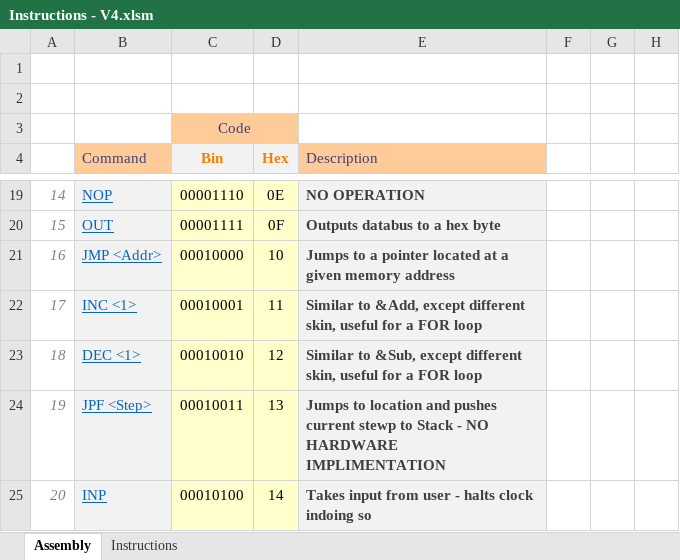
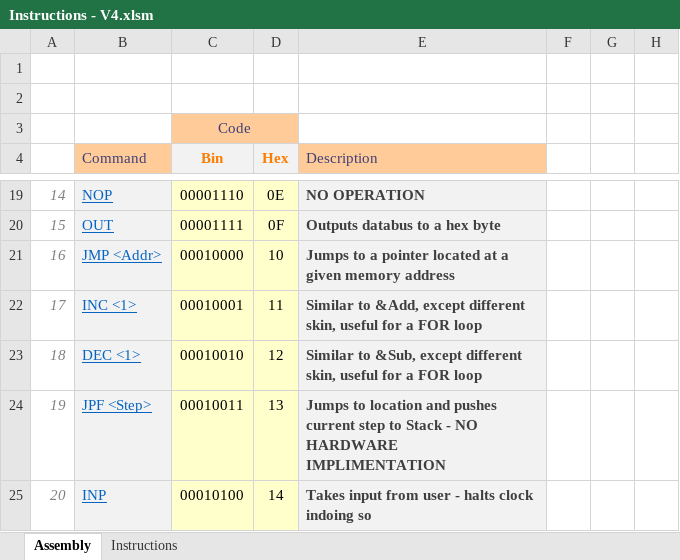
Before and after one commit to namrag10/8-BitComputer, an Excel workbook: V4/Instructions - V4.xlsm, sheet Assembly, drawn as a sheet; only a part is shown, gaps mark what is left out; values as stored, in another font and other column widths than the file's, no borders; the diff names each change by its address in the sheet, - before the commit and + after, or states it on an @@ line.

```diff
--- a/V4/Instructions - V4.xlsm (sheet Assembly)
+++ b/V4/Instructions - V4.xlsm (sheet Assembly)
-E24 (Description): …pushes current stewp to Stack…
+E24 (Description): …pushes current step to Stack…
```
Also changed, not shown: 1 other file.
